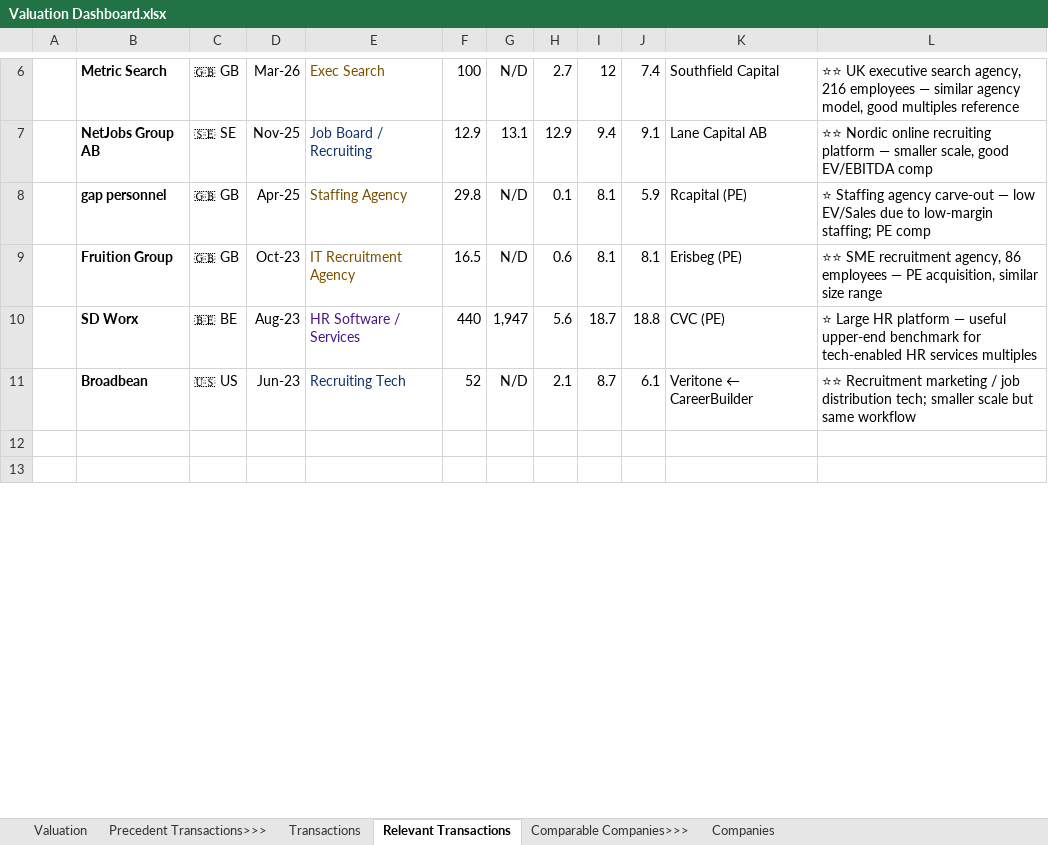
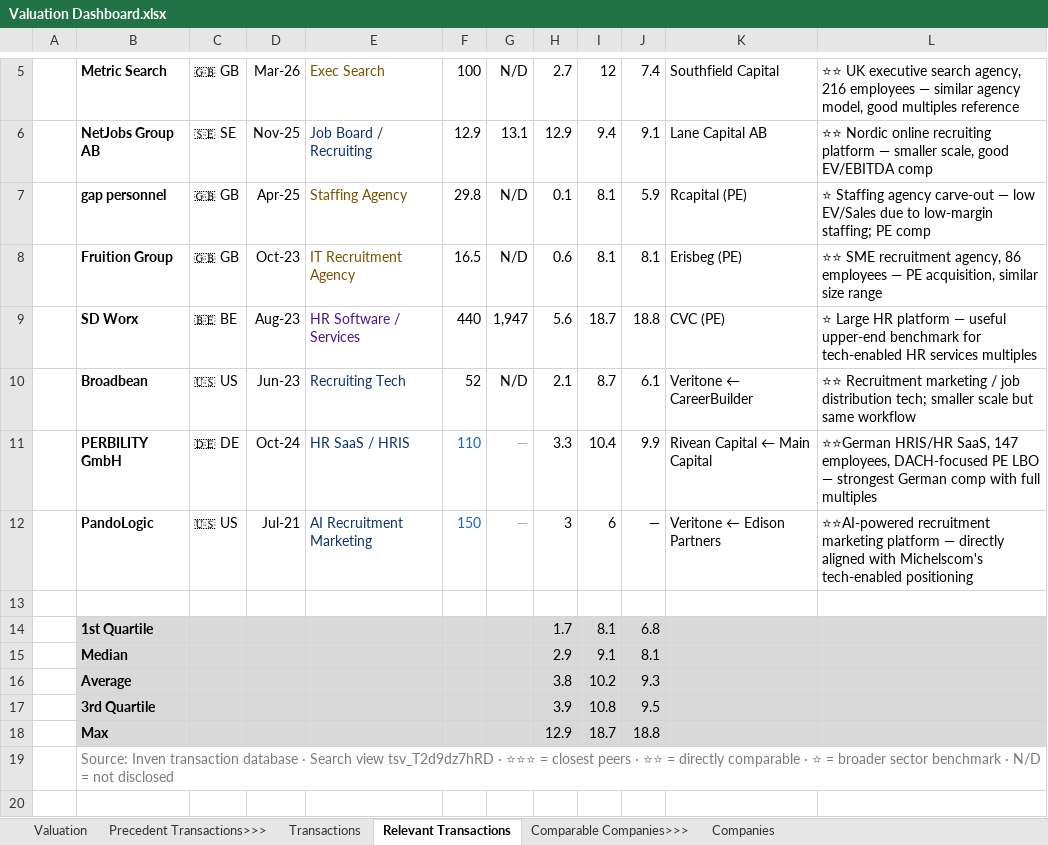
Before and after one commit to esma1222/Valuation-Dashboard-, an Excel workbook: docs/source/Valuation Dashboard.xlsx, sheet Relevant Transactions, drawn as a sheet; only a part is shown, gaps mark what is left out; values as stored, in another font and other column widths than the file's, no borders; the diff covers the shown part only; the diff names each change by its address in the sheet, - before the commit and + after, or states it on an @@ line.

```diff
--- a/docs/source/Valuation Dashboard.xlsx (sheet Relevant Transactions)
+++ b/docs/source/Valuation Dashboard.xlsx (sheet Relevant Transactions)
+row 11:  | PERBILITY GmbH | 🇩🇪 DE | Oct-24 | HR SaaS / HRIS | 110 | — | 3.3 | 10.4 | 9.9 | Rivean Capital ← Main Capital | ⭐⭐German HRIS/HR SaaS, 147 employees, DACH-focused PE LBO — strongest German comp with full multiples
+row 12:  | PandoLogic | 🇺🇸 US | Jul-21 | AI Recruitment Marketing | 150 | — | 3 | 6 | — | Veritone ← Edison Partners | ⭐⭐AI-powered recruitment marketing platform — directly aligned with Michelscom's tech-enabled positioning
+row 14:  | 1st Quartile |  |  |  |  |  | 1.7 | 8.1 | 6.8
+row 15:  | Median |  |  |  |  |  | 2.9 | 9.1 | 8.1
+row 16:  | Average |  |  |  |  |  | 3.8 | 10.2 | 9.3
+row 17:  | 3rd Quartile |  |  |  |  |  | 3.9 | 10.8 | 9.5
@@ row 17 moved to row 18: Max @@
+row 19:  | Source: Inven transaction database · Search view tsv_T2d9dz7hRD · ⭐⭐⭐ = closest peers · ⭐⭐ = directly comparable · ⭐ = broader sector benchmark · N/D = not disclosed
```
Also changed, not shown: 4 added rows, 7 removed rows, 12 edited cells, cell formats and merged cells elsewhere in this sheet, sheet Companies, sheet Valuation, formulas that keep their value, hidden cells, 11 other files.
